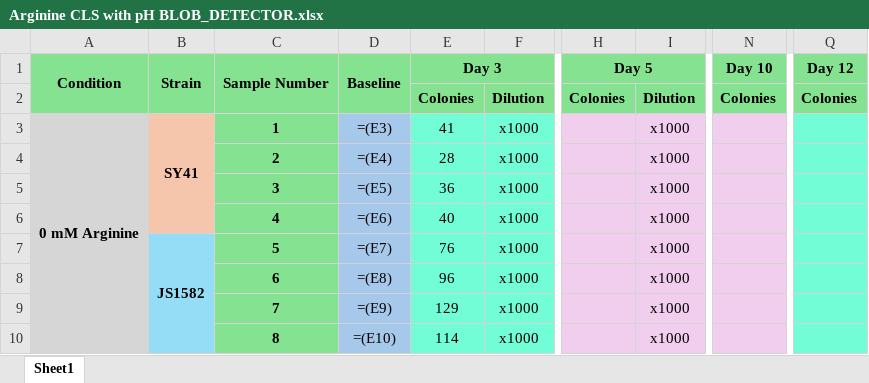
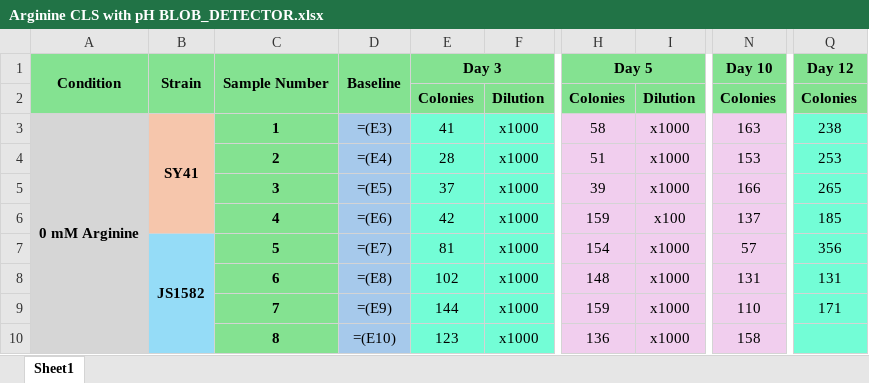
Before and after one commit to AdamW78/Blob-Counter, an Excel workbook: Arginine CLS with pH BLOB_DETECTOR.xlsx, sheet Sheet1, drawn as a sheet; only a part is shown, gaps mark what is left out; values as stored, in another font and other column widths than the file's, no borders; formulas without a stored value are shown as written; the diff covers the shown part only; the diff names each change by its address in the sheet, - before the commit and + after, or states it on an @@ line.

```diff
--- a/Arginine CLS with pH BLOB_DETECTOR.xlsx (sheet Sheet1)
+++ b/Arginine CLS with pH BLOB_DETECTOR.xlsx (sheet Sheet1)
-H3: (empty)
+H3: 58
-N3: (empty)
+N3: 163
-Q3: (empty)
+Q3: 238
-H4: (empty)
+H4: 51
-N4: (empty)
+N4: 153
-Q4: (empty)
+Q4: 253
-E5: 36
+E5: 37
-H5: (empty)
+H5: 39
-N5: (empty)
+N5: 166
-Q5: (empty)
+Q5: 265
-E6: 40
+E6: 42
-H6: (empty)
+H6: 159
-I6: x1000
+I6: x100
-N6: (empty)
+N6: 137
-Q6: (empty)
+Q6: 185
-E7: 76
+E7: 81
-H7: (empty)
+H7: 154
-N7: (empty)
+N7: 57
-Q7: (empty)
+Q7: 356
-E8: 96
+E8: 102
-H8: (empty)
+H8: 148
-N8: (empty)
+N8: 131
-Q8: (empty)
+Q8: 131
-E9: 129
+E9: 144
-H9: (empty)
+H9: 159
-N9: (empty)
+N9: 110
-Q9: (empty)
+Q9: 171
-E10: 114
+E10: 123
-H10: (empty)
+H10: 136
-N10: (empty)
+N10: 158
```
Also changed, not shown: 3 removed rows and 83 edited cells elsewhere in this sheet, 3 other files.
